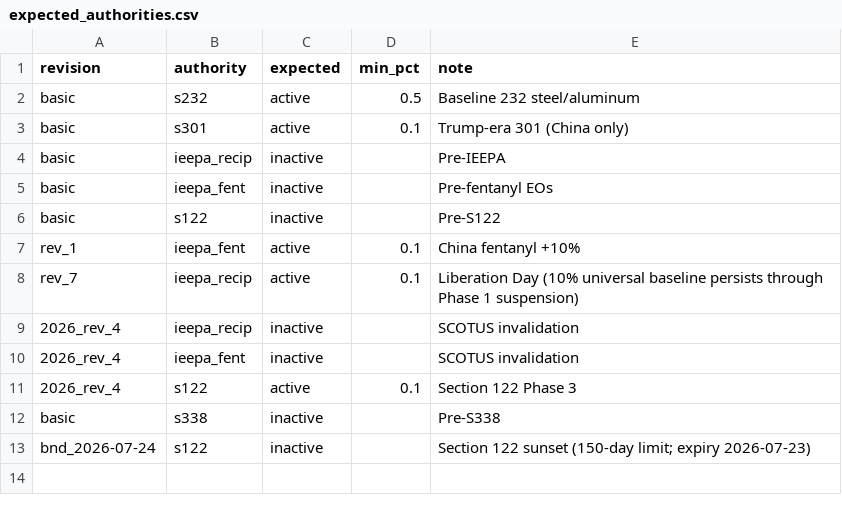
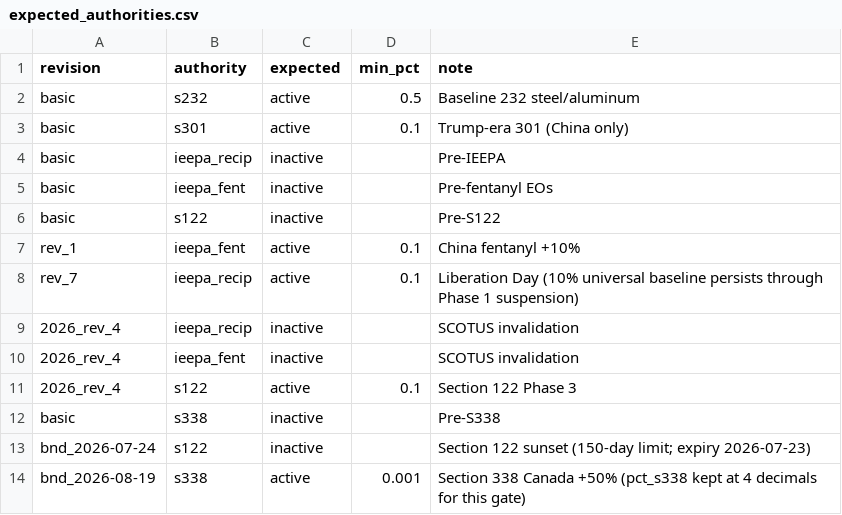
Before and after one commit to Budget-Lab-Yale/tariff-rate-tracker, a CSV file: config/expected_authorities.csv, drawn as a sheet; the diff names each change by its address in the sheet, - before the commit and + after, or states it on an @@ line.

```diff
--- a/config/expected_authorities.csv
+++ b/config/expected_authorities.csv
+row 14: bnd_2026-08-19 | s338 | active | 0.001 | Section 338 Canada +50% (pct_s338 kept at 4 decimals for this gate)
```
Also changed, not shown: 9 other files.
